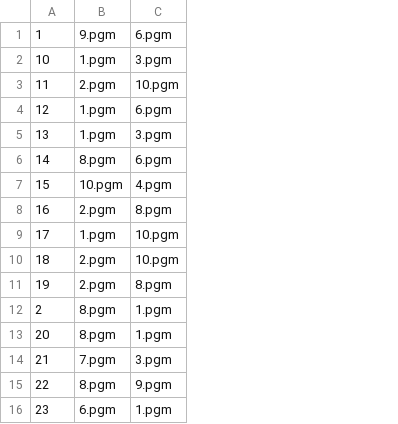
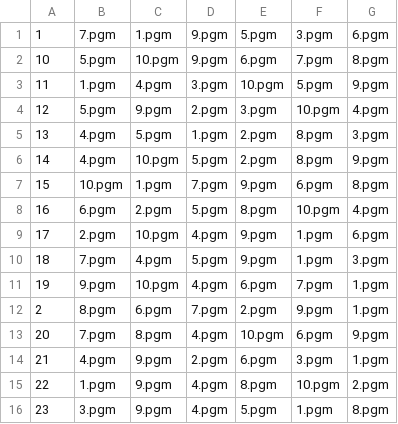
Before and after one commit to ankur-rc/facerec_dml, a CSV file: model/norm_standard_att__train_test_split/1/train.csv, drawn as a sheet; only a part is shown; addresses are those after the commit; the diff covers the shown part only; the diff names each change by its address in the sheet, - before the commit and + after, or states it on an @@ line.

```diff
--- a/model/norm_standard_att__train_test_split/1/train.csv
+++ b/model/norm_standard_att__train_test_split/1/train.csv
+column C, rows 1-16: 1.pgm | 10.pgm | 4.pgm | 9.pgm | 5.pgm | 10.pgm | 1.pgm | 2.pgm | 10.pgm | 4.pgm | 10.pgm | 6.pgm | 8.pgm | 9.pgm | 9.pgm | 9.pgm
+column D, rows 1-16: 9.pgm | 9.pgm | 3.pgm | 2.pgm | 1.pgm | 5.pgm | 7.pgm | 5.pgm | 4.pgm | 5.pgm | 4.pgm | 7.pgm | 4.pgm | 2.pgm | 4.pgm | 4.pgm
+column E, rows 1-16: 5.pgm | 6.pgm | 10.pgm | 3.pgm | 2.pgm | 2.pgm | 9.pgm | 8.pgm | 9.pgm | 9.pgm | 6.pgm | 2.pgm | 10.pgm | 6.pgm | 8.pgm | 5.pgm
+column G, rows 1-16: 6.pgm | 8.pgm | 9.pgm | 4.pgm | 3.pgm | 9.pgm | 8.pgm | 4.pgm | 6.pgm | 3.pgm | 1.pgm | 1.pgm | 9.pgm | 1.pgm | 2.pgm | 8.pgm
-B1: 9.pgm
+B1: 7.pgm
-F1: 6.pgm
+F1: 3.pgm
-B2: 1.pgm
+B2: 5.pgm
-F2: 3.pgm
+F2: 7.pgm
-B3: 2.pgm
+B3: 1.pgm
-F3: 10.pgm
+F3: 5.pgm
-B4: 1.pgm
+B4: 5.pgm
-F4: 6.pgm
+F4: 10.pgm
-B5: 1.pgm
+B5: 4.pgm
-F5: 3.pgm
+F5: 8.pgm
-B6: 8.pgm
+B6: 4.pgm
-F6: 6.pgm
+F6: 8.pgm
-F7: 4.pgm
+F7: 6.pgm
-B8: 2.pgm
+B8: 6.pgm
-F8: 8.pgm
+F8: 10.pgm
-B9: 1.pgm
+B9: 2.pgm
-F9:F10: 10.pgm
+F9:F10: 1.pgm
-B10: 2.pgm
+B10: 7.pgm
-B11: 2.pgm
+B11: 9.pgm
-F11: 8.pgm
+F11: 7.pgm
-F12: 1.pgm
+F12: 9.pgm
-B13: 8.pgm
+B13: 7.pgm
-F13: 1.pgm
+F13: 6.pgm
-B14: 7.pgm
+B14: 4.pgm
-B15: 8.pgm
+B15: 1.pgm
-F15: 9.pgm
+F15: 10.pgm
-B16: 6.pgm
+B16: 3.pgm
```
Also changed, not shown: 47 edited cells elsewhere in this file, model/norm_standard_att__train_test_split/1/test.csv, 6 other files.
